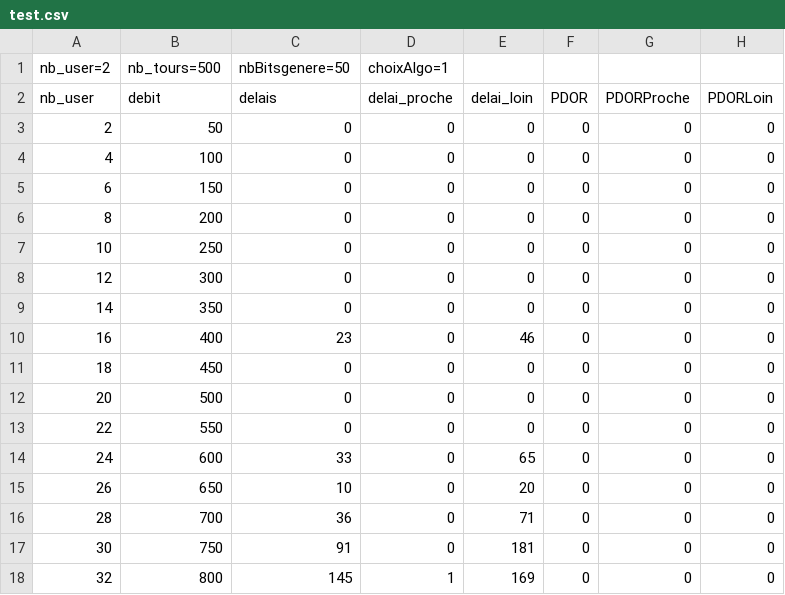
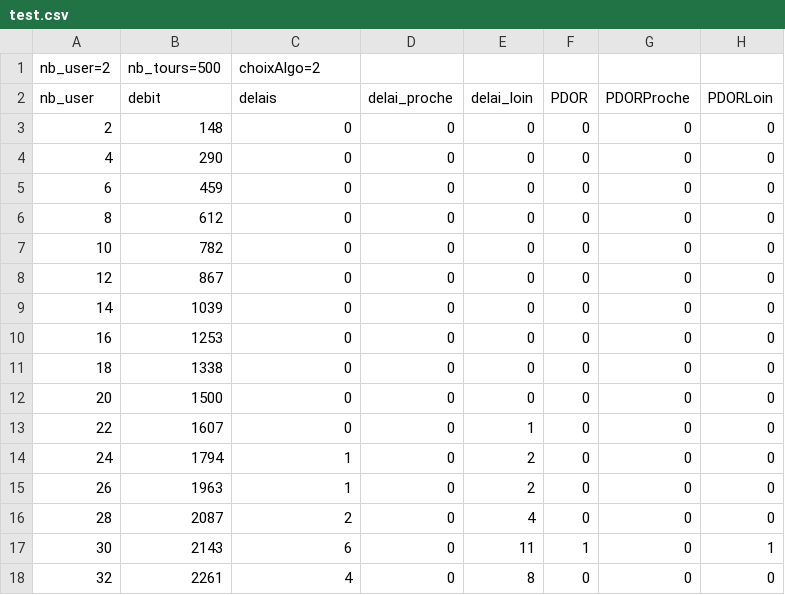
Before and after one commit to NicolasLeGall/M1Stage, a CSV file: test.csv, drawn as a sheet; only a part is shown; the diff covers the shown part only.

Commit message:
ajoue des nouvelle stat rectification algo

```diff
--- a/test.csv
+++ b/test.csv
@@ -1,18 +1,18 @@
-nb_user=2;nb_tours=500;nbBitsgenere=50;choixAlgo=1;
+nb_user=2;nb_tours=500;choixAlgo=2;
 nb_user;debit;delais;delai_proche;delai_loin;PDOR;PDORProche;PDORLoin;
-2;50;0;0;0;0;0;0
-4;100;0;0;0;0;0;0
-6;150;0;0;0;0;0;0
-8;200;0;0;0;0;0;0
-10;250;0;0;0;0;0;0
-12;300;0;0;0;0;0;0
-14;350;0;0;0;0;0;0
-16;400;23;0;46;0;0;0
-18;450;0;0;0;0;0;0
-20;500;0;0;0;0;0;0
-22;550;0;0;0;0;0;0
-24;600;33;0;65;0;0;0
-26;650;10;0;20;0;0;0
-28;700;36;0;71;0;0;0
-30;750;91;0;181;0;0;0
-32;800;145;1;169;0;0;0
+2;148;0;0;0;0;0;0
+4;290;0;0;0;0;0;0
+6;459;0;0;0;0;0;0
+8;612;0;0;0;0;0;0
+10;782;0;0;0;0;0;0
+12;867;0;0;0;0;0;0
+14;1039;0;0;0;0;0;0
+16;1253;0;0;0;0;0;0
+18;1338;0;0;0;0;0;0
+20;1500;0;0;0;0;0;0
+22;1607;0;0;1;0;0;0
+24;1794;1;0;2;0;0;0
+26;1963;1;0;2;0;0;0
+28;2087;2;0;4;0;0;0
+30;2143;6;0;11;1;0;1
+32;2261;4;0;8;0;0;0
```
Also changed, not shown: 5 added rows and 48 edited cells elsewhere in this file, 12 other files.
